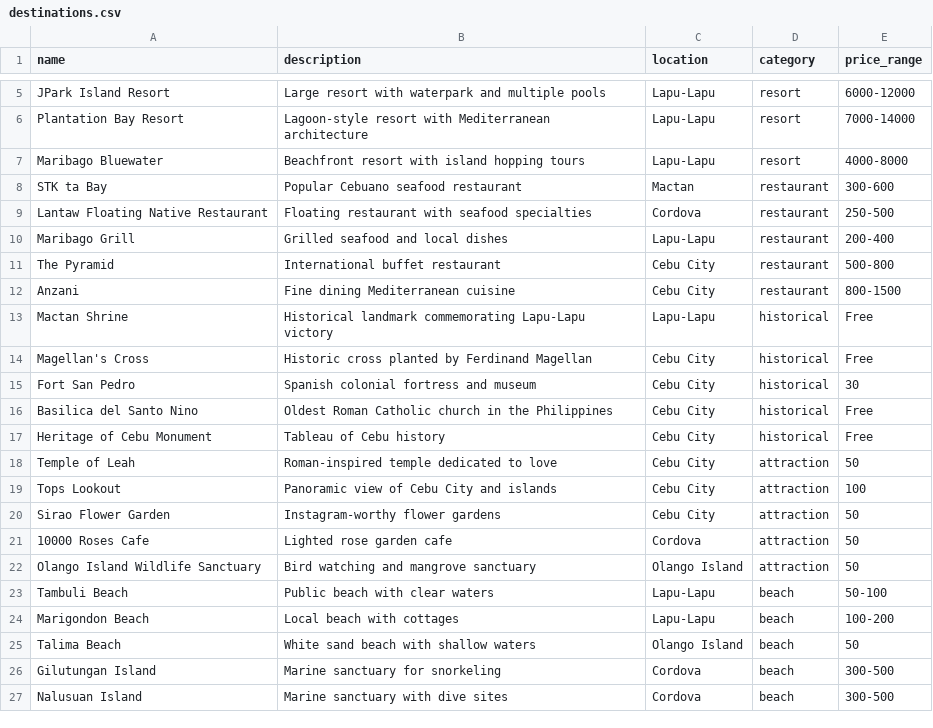
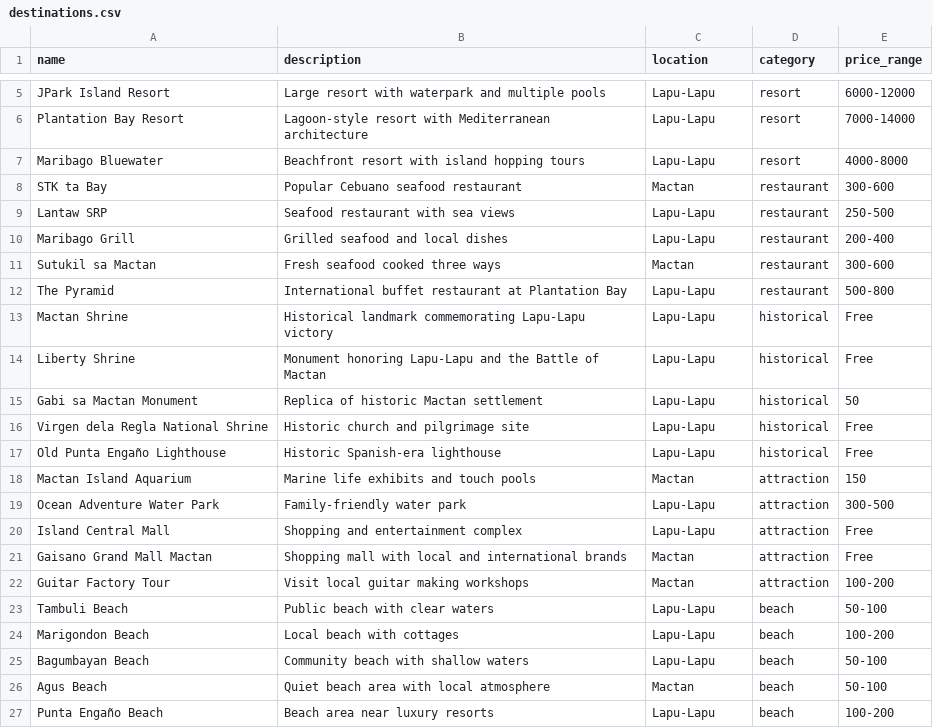
Before and after one commit to lunaria20/smart-trav-plan, a CSV file: smart_trav_plan/SmartTrav/data/destinations.csv, drawn as a sheet; only a part is shown, gaps mark what is left out.

Commit message:
feature(SmartTrav): added view details

```diff
--- a/smart_trav_plan/SmartTrav/data/destinations.csv
+++ b/smart_trav_plan/SmartTrav/data/destinations.csv
@@ -8,20 +8,20 @@ Maribago Bluewater,Beachfront resort with island hopping tours,Lapu-Lapu,resort,
 STK ta Bay,Popular Cebuano seafood restaurant,Mactan,restaurant,300-600
-Lantaw Floating Native Restaurant,Floating restaurant with seafood specialties,Cordova,restaurant,250-500
+Lantaw SRP,Seafood restaurant with sea views,Lapu-Lapu,restaurant,250-500
 Maribago Grill,Grilled seafood and local dishes,Lapu-Lapu,restaurant,200-400
-The Pyramid,International buffet restaurant,Cebu City,restaurant,500-800
-Anzani,Fine dining Mediterranean cuisine,Cebu City,restaurant,800-1500
+Sutukil sa Mactan,Fresh seafood cooked three ways,Mactan,restaurant,300-600
+The Pyramid,International buffet restaurant at Plantation Bay,Lapu-Lapu,restaurant,500-800
 Mactan Shrine,Historical landmark commemorating Lapu-Lapu victory,Lapu-Lapu,historical,Free
-Magellan's Cross,Historic cross planted by Ferdinand Magellan,Cebu City,historical,Free
-Fort San Pedro,Spanish colonial fortress and museum,Cebu City,historical,30
-Basilica del Santo Nino,Oldest Roman Catholic church in the Philippines,Cebu City,historical,Free
-Heritage of Cebu Monument,Tableau of Cebu history,Cebu City,historical,Free
-Temple of Leah,Roman-inspired temple dedicated to love,Cebu City,attraction,50
-Tops Lookout,Panoramic view of Cebu City and islands,Cebu City,attraction,100
-Sirao Flower Garden,Instagram-worthy flower gardens,Cebu City,attraction,50
-10000 Roses Cafe,Lighted rose garden cafe,Cordova,attraction,50
-Olango Island Wildlife Sanctuary,Bird watching and mangrove sanctuary,Olango Island,attraction,50
+Liberty Shrine,Monument honoring Lapu-Lapu and the Battle of Mactan,Lapu-Lapu,historical,Free
+Gabi sa Mactan Monument,Replica of historic Mactan settlement,Lapu-Lapu,historical,50
+Virgen dela Regla National Shrine,Historic church and pilgrimage site,Lapu-Lapu,historical,Free
+Old Punta Engaño Lighthouse,Historic Spanish-era lighthouse,Lapu-Lapu,historical,Free
+Mactan Island Aquarium,Marine life exhibits and touch pools,Mactan,attraction,150
+Ocean Adventure Water Park,Family-friendly water park,Lapu-Lapu,attraction,300-500
+Island Central Mall,Shopping and entertainment complex,Lapu-Lapu,attraction,Free
+Gaisano Grand Mall Mactan,Shopping mall with local and international brands,Mactan,attraction,Free
+Guitar Factory Tour,Visit local guitar making workshops,Mactan,attraction,100-200
 Tambuli Beach,Public beach with clear waters,Lapu-Lapu,beach,50-100
 Marigondon Beach,Local beach with cottages,Lapu-Lapu,beach,100-200
-Talima Beach,White sand beach with shallow waters,Olango Island,beach,50
-Gilutungan Island,Marine sanctuary for snorkeling,Cordova,beach,300-500
-Nalusuan Island,Marine sanctuary with dive sites,Cordova,beach,300-500
+Bagumbayan Beach,Community beach with shallow waters,Lapu-Lapu,beach,50-100
+Agus Beach,Quiet beach area with local atmosphere,Mactan,beach,50-100
+Punta Engaño Beach,Beach area near luxury resorts,Lapu-Lapu,beach,100-200
```
Also changed, not shown: 2 other files.
